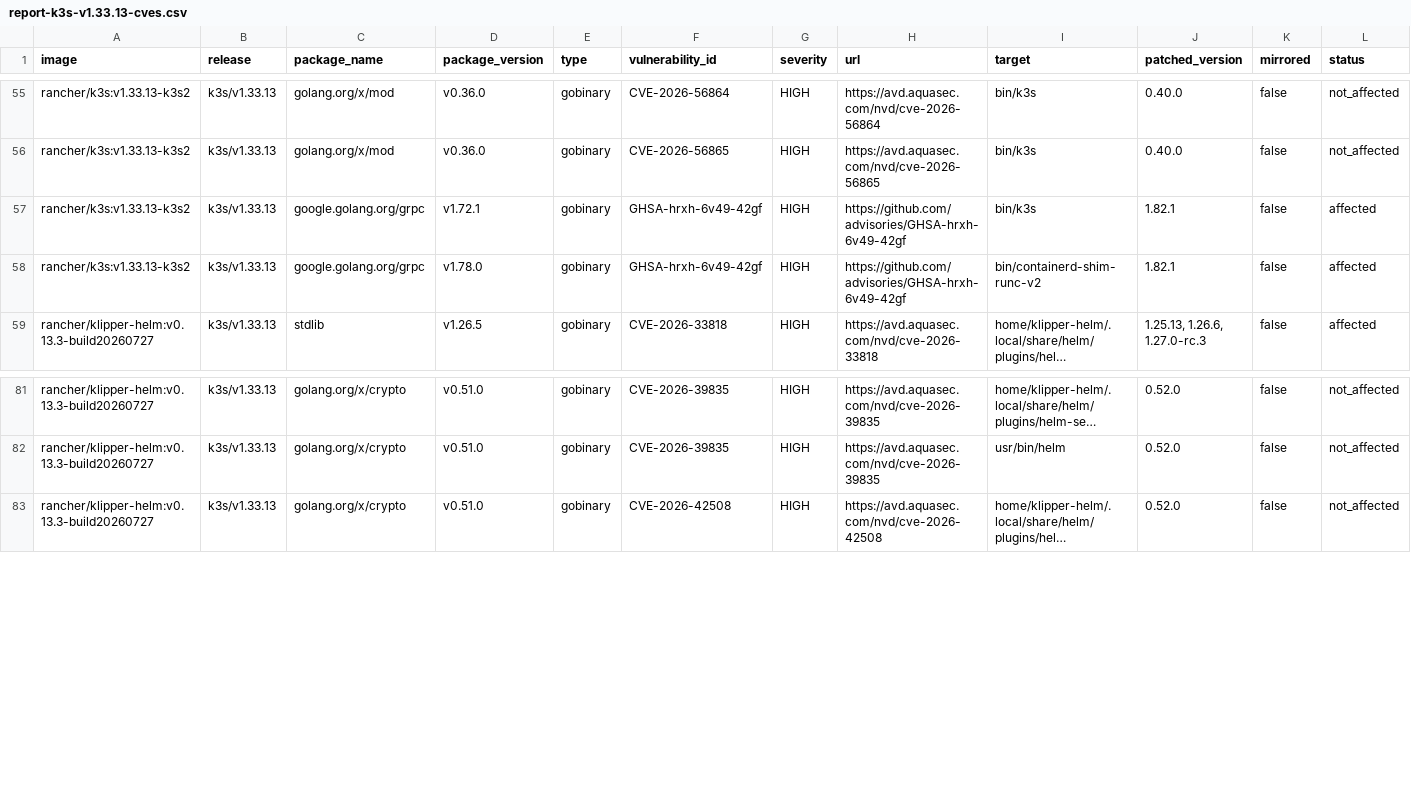
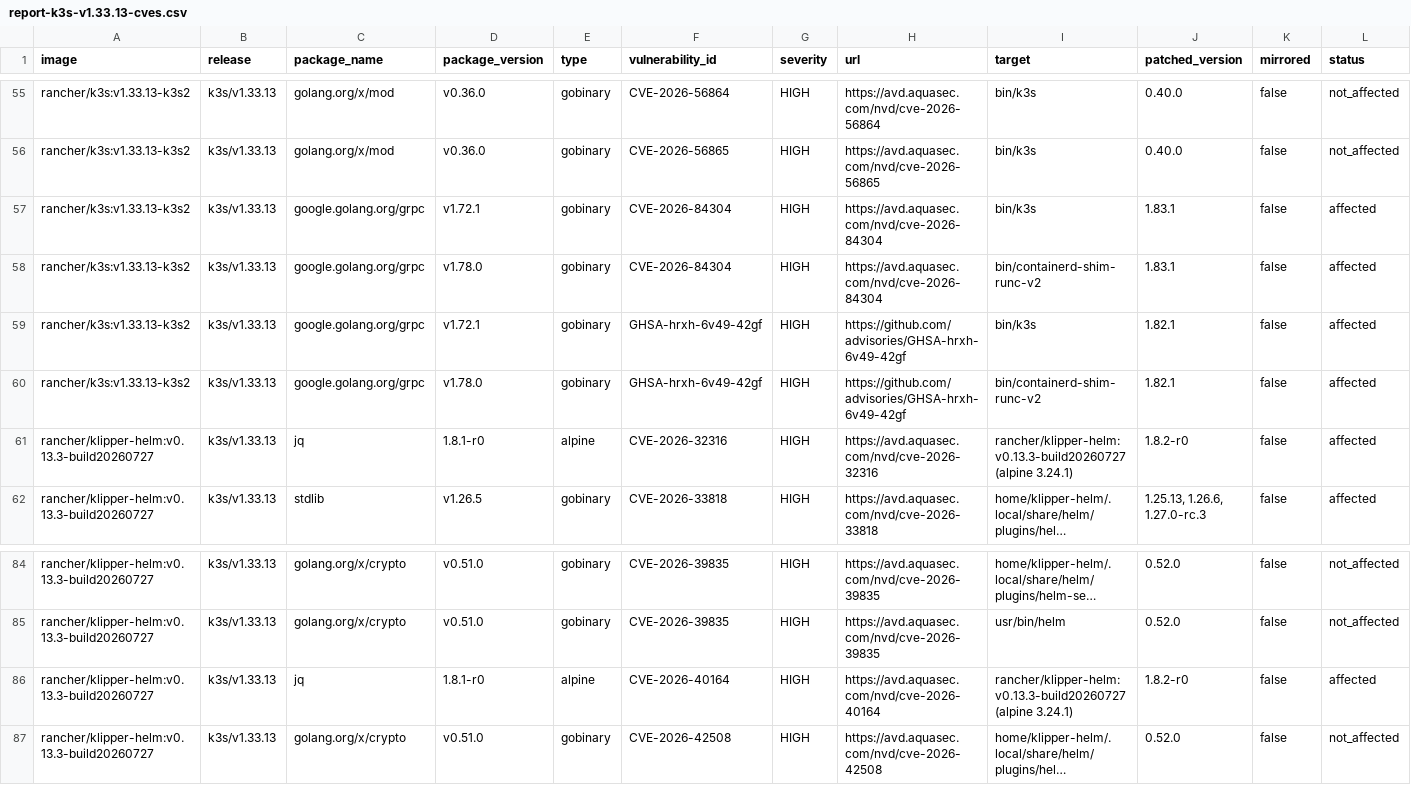
Before and after one commit to k3s-io/scans, a CSV file: docs/csv/report-k3s-v1.33.13-cves.csv, drawn as a sheet; only a part is shown, gaps mark what is left out; long unchanged cells end in …; rows hold the shown columns only; the diff names each change by its address in the sheet, - before the commit and + after, or states it on an @@ line.

```diff
--- a/docs/csv/report-k3s-v1.33.13-cves.csv
+++ b/docs/csv/report-k3s-v1.33.13-cves.csv
+row 57: rancher/k3s:v1.33.13-k3s2 | k3s/v1.33.13 | google.golang.org/grpc | v1.72.1 | gobinary | CVE-2026-84304 | HIGH | https://avd.aquasec.com/nvd/cve-2026-84304 | bin/k3s | 1.83.1 | false | affected
+row 58: rancher/k3s:v1.33.13-k3s2 | k3s/v1.33.13 | google.golang.org/grpc | v1.78.0 | gobinary | CVE-2026-84304 | HIGH | https://avd.aquasec.com/nvd/cve-2026-84304 | bin/containerd-shim-runc-v2 | 1.83.1 | false | affected
+row 61: rancher/klipper-helm:v0.13.3-build20260727 | k3s/v1.33.13 | jq | 1.8.1-r0 | alpine | CVE-2026-32316 | HIGH | https://avd.aquasec.com/nvd/cve-2026-32316 | rancher/klipper-helm:v0.13.3-build20260727 (alpine 3.24.1) | 1.8.2-r0 | false | affected
+row 86: rancher/klipper-helm:v0.13.3-build20260727 | k3s/v1.33.13 | jq | 1.8.1-r0 | alpine | CVE-2026-40164 | HIGH | https://avd.aquasec.com/nvd/cve-2026-40164 | rancher/klipper-helm:v0.13.3-build20260727 (alpine 3.24.1) | 1.8.2-r0 | false | affected
```
Also changed, not shown: docs/csv/report-k3s-v1.34.11-cves.csv, docs/csv/report-k3s-v1.35.8-cves.csv, 10 other files.
